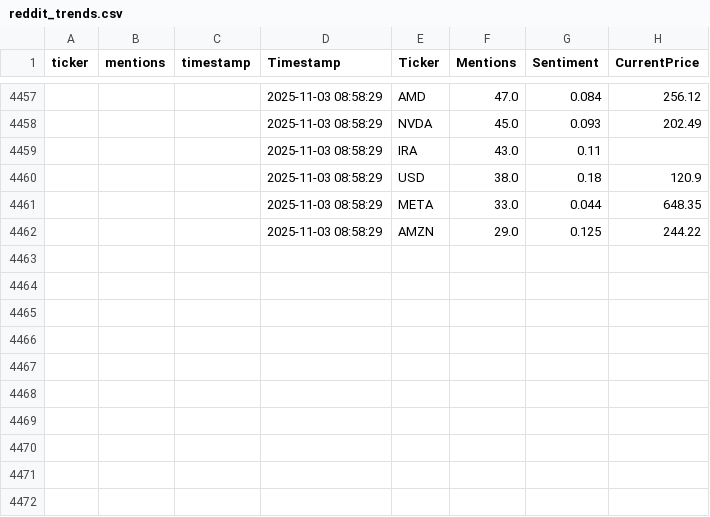
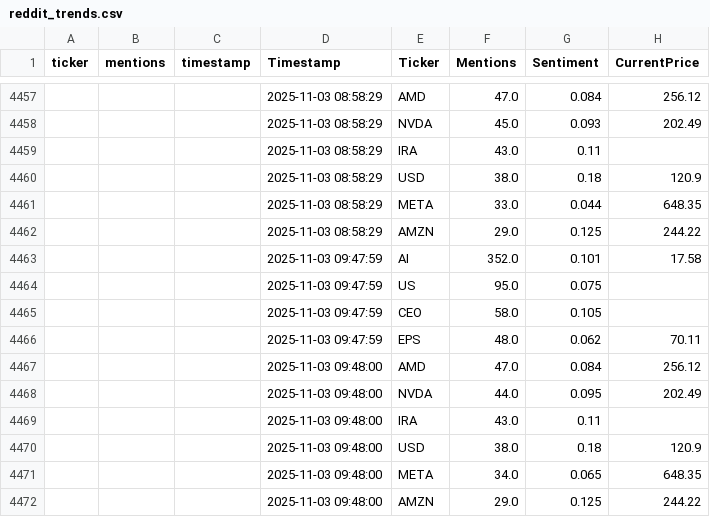
Before and after one commit to winko-coder/reddit_tracker, a CSV file: reddit_trends.csv, drawn as a sheet; only a part is shown, gaps mark what is left out; the diff names each change by its address in the sheet, - before the commit and + after, or states it on an @@ line.

```diff
--- a/reddit_trends.csv
+++ b/reddit_trends.csv
+row 4463:  |  |  | 2025-11-03 09:47:59 | AI | 352.0 | 0.101 | 17.58
+row 4464:  |  |  | 2025-11-03 09:47:59 | US | 95.0 | 0.075
+row 4465:  |  |  | 2025-11-03 09:47:59 | CEO | 58.0 | 0.105
+row 4466:  |  |  | 2025-11-03 09:47:59 | EPS | 48.0 | 0.062 | 70.11
+row 4467:  |  |  | 2025-11-03 09:48:00 | AMD | 47.0 | 0.084 | 256.12
+row 4468:  |  |  | 2025-11-03 09:48:00 | NVDA | 44.0 | 0.095 | 202.49
+row 4469:  |  |  | 2025-11-03 09:48:00 | IRA | 43.0 | 0.11
+row 4470:  |  |  | 2025-11-03 09:48:00 | USD | 38.0 | 0.18 | 120.9
+row 4471:  |  |  | 2025-11-03 09:48:00 | META | 34.0 | 0.065 | 648.35
+row 4472:  |  |  | 2025-11-03 09:48:00 | AMZN | 29.0 | 0.125 | 244.22
```
